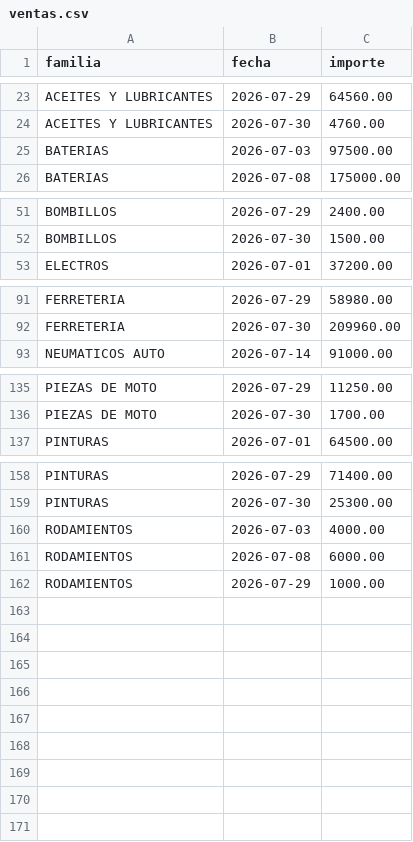
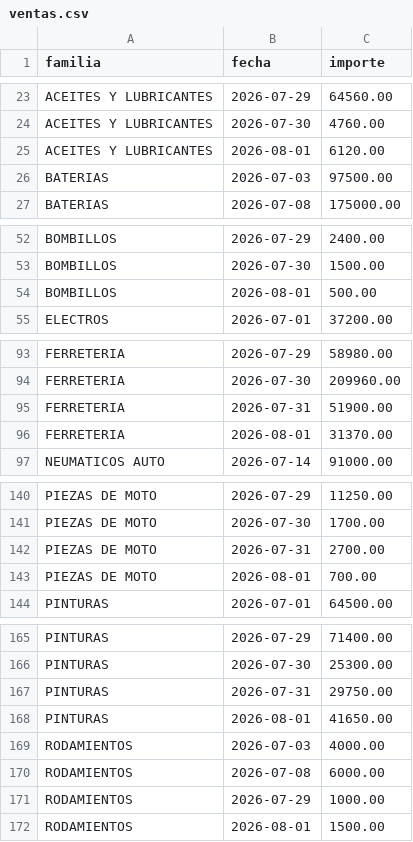
Before and after one commit to rodysmateo/mis-datos-EMA, a CSV file: ventas.csv, drawn as a sheet; only a part is shown, gaps mark what is left out; the diff covers the shown part only; the diff names each change by its address in the sheet, - before the commit and + after, or states it on an @@ line.

```diff
--- a/ventas.csv
+++ b/ventas.csv
+row 25: ACEITES Y LUBRICANTES | 2026-08-01 | 6120.00
+row 54: BOMBILLOS | 2026-08-01 | 500.00
+row 95: FERRETERIA | 2026-07-31 | 51900.00
+row 96: FERRETERIA | 2026-08-01 | 31370.00
+row 142: PIEZAS DE MOTO | 2026-07-31 | 2700.00
+row 143: PIEZAS DE MOTO | 2026-08-01 | 700.00
+row 167: PINTURAS | 2026-07-31 | 29750.00
+row 168: PINTURAS | 2026-08-01 | 41650.00
+row 172: RODAMIENTOS | 2026-08-01 | 1500.00
```
Also changed, not shown: 1 added row elsewhere in this file, productos.csv.
